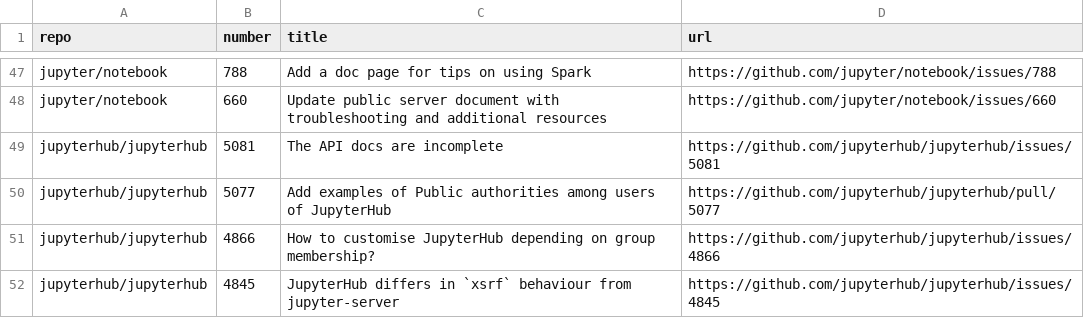
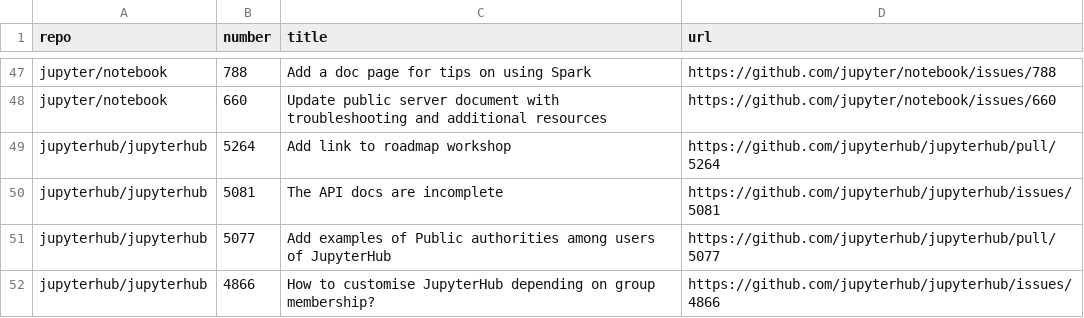
Before and after one commit to chbrandt/jupyter-docs-test, a CSV file: issues.csv, drawn as a sheet; only a part is shown, gaps mark what is left out; the shorter side is filled out with more unchanged rows; the diff names each change by its address in the sheet, - before the commit and + after, or states it on an @@ line.

```diff
--- a/issues.csv
+++ b/issues.csv
+row 49: jupyterhub/jupyterhub | 5264 | Add link to roadmap workshop | https://github.com/jupyterhub/jupyterhub/pull/5264
```
Also changed, not shown: 1 other file.
